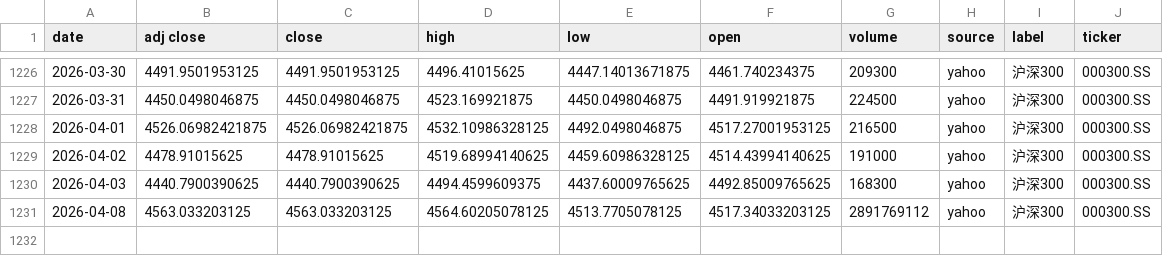
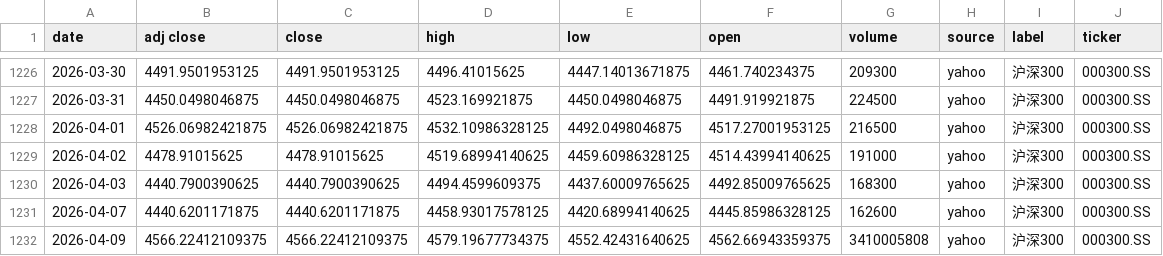
Before and after one commit to zid036116-ship-it/-10.16, a CSV file: docs/indices/沪深300.csv, drawn as a sheet; only a part is shown, gaps mark what is left out.

```diff
--- a/docs/indices/沪深300.csv
+++ b/docs/indices/沪深300.csv
@@ -1230,2 +1230,3 @@
 2026-04-03,4440.7900390625,4440.7900390625,4494.4599609375,4437.60009765625,4492.85009765625,168300,yahoo,沪深300,000300.SS
-2026-04-08,4563.033203125,4563.033203125,4564.60205078125,4513.7705078125,4517.34033203125,2891769112,yahoo,沪深300,000300.SS
+2026-04-07,4440.6201171875,4440.6201171875,4458.93017578125,4420.68994140625,4445.85986328125,162600,yahoo,沪深300,000300.SS
+2026-04-09,4566.22412109375,4566.22412109375,4579.19677734375,4552.42431640625,4562.66943359375,3410005808,yahoo,沪深300,000300.SS
```
Also changed, not shown: docs/indices/上证指数.csv, docs/indices/创业板指.csv, 2 other files.
